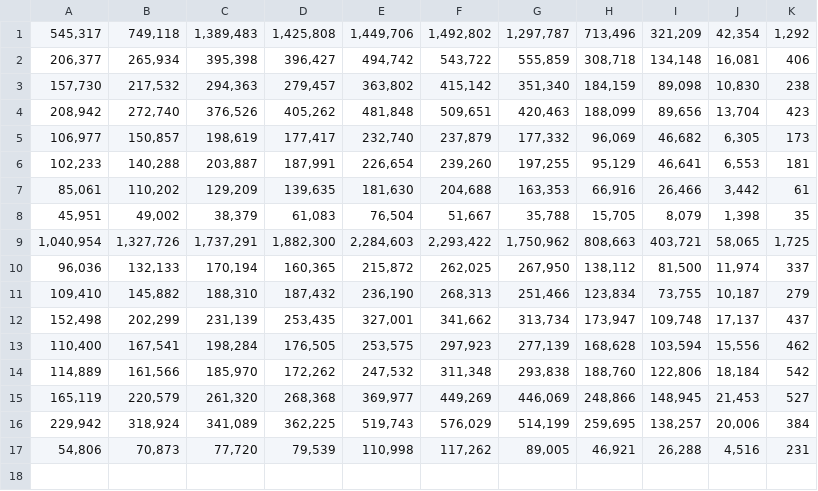
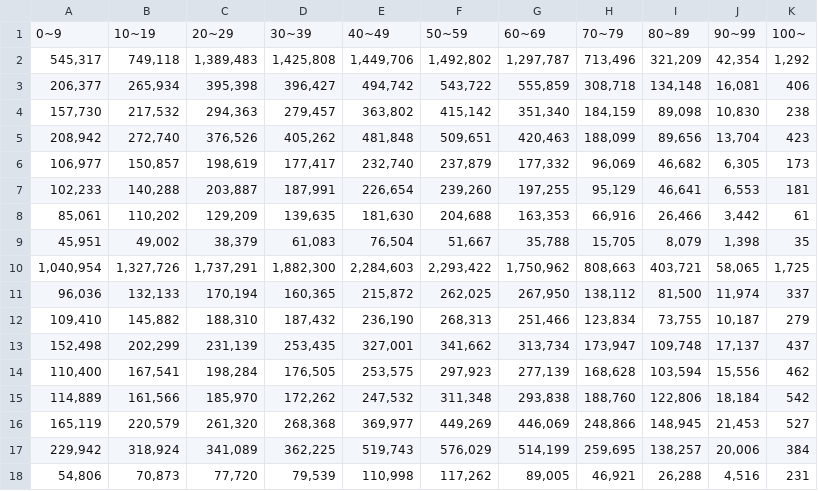
Before and after one commit to jinwoongkim7876/irene, a CSV file: 2022_population.csv, drawn as a sheet; the diff names each change by its address in the sheet, - before the commit and + after, or states it on an @@ line.

Commit message:
Add files via upload

```diff
--- a/2022_population.csv
+++ b/2022_population.csv
+row 1: 0~9 | 10~19 | 20~29 | 30~39 | 40~49 | 50~59 | 60~69 | 70~79 | 80~89 | 90~99 | 100~
```
